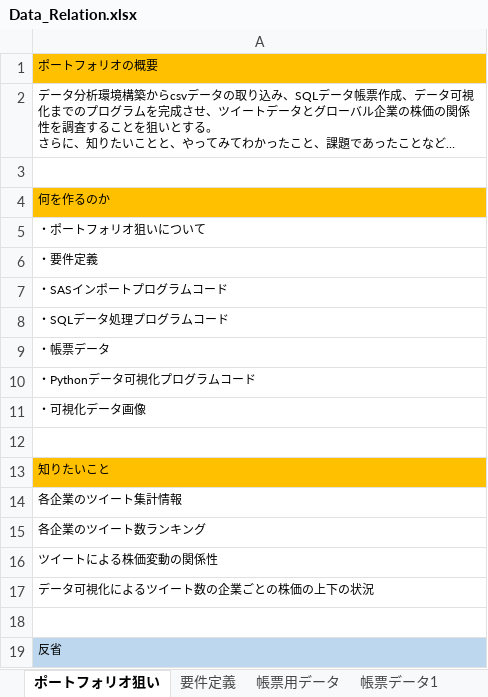
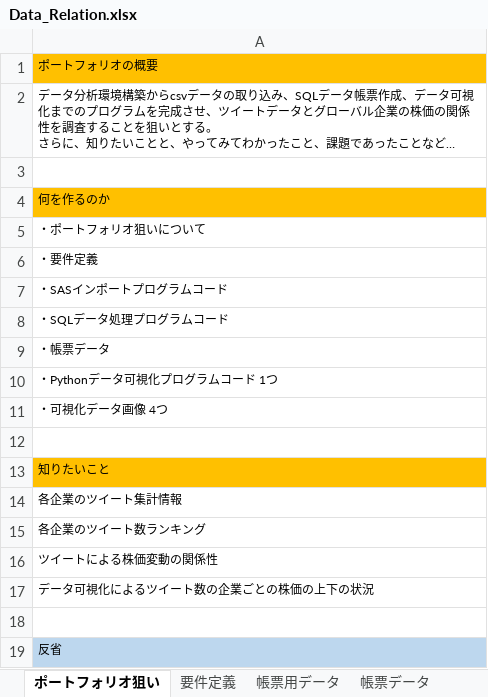
Before and after one commit to flee-style/SQL_portfolio, an Excel workbook: Data_Relation.xlsx, sheet ポートフォリオ狙い, drawn as a sheet; long unchanged cells end in …; values as stored, in another font and other column widths than the file's, no borders; the diff names each change by its address in the sheet, - before the commit and + after, or states it on an @@ line.

```diff
--- a/Data_Relation.xlsx (sheet ポートフォリオ狙い)
+++ b/Data_Relation.xlsx (sheet ポートフォリオ狙い)
-sheet tab: 帳票データ1
+sheet tab: 帳票データ
-A10: ・Pythonデータ可視化プログラムコード
+A10: ・Pythonデータ可視化プログラムコード 1つ
-A11: ・可視化データ画像
+A11: ・可視化データ画像 4つ
```
Also changed, not shown: sheet 帳票データ, sheet 帳票用データ, sheet 表画像用（非表示）, other sheet tabs, charts or pictures, 8 other files.
